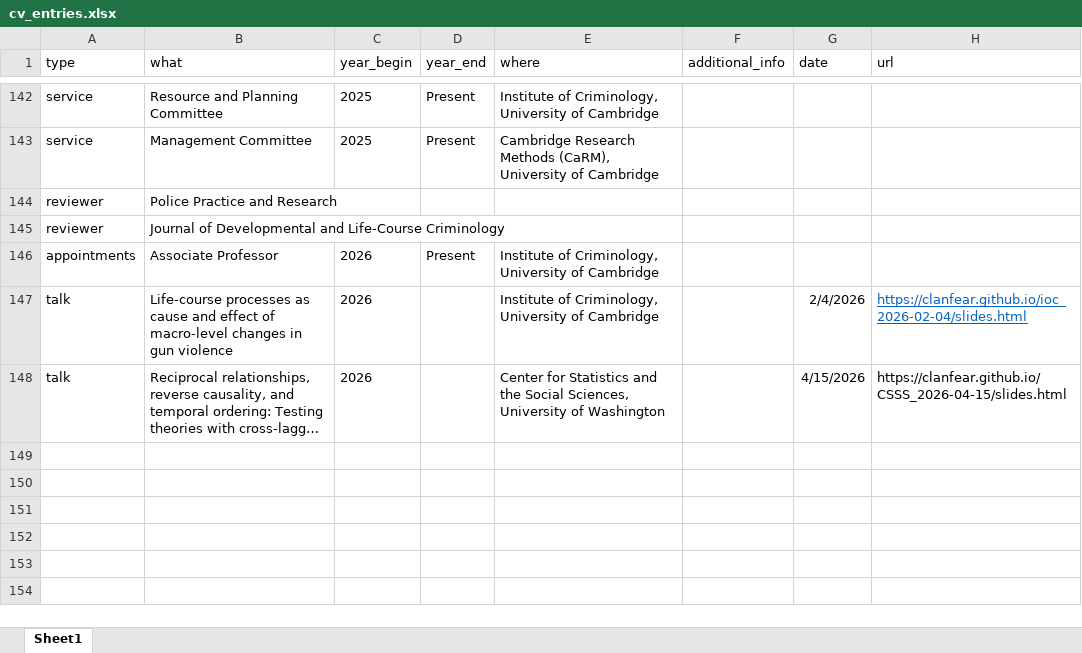
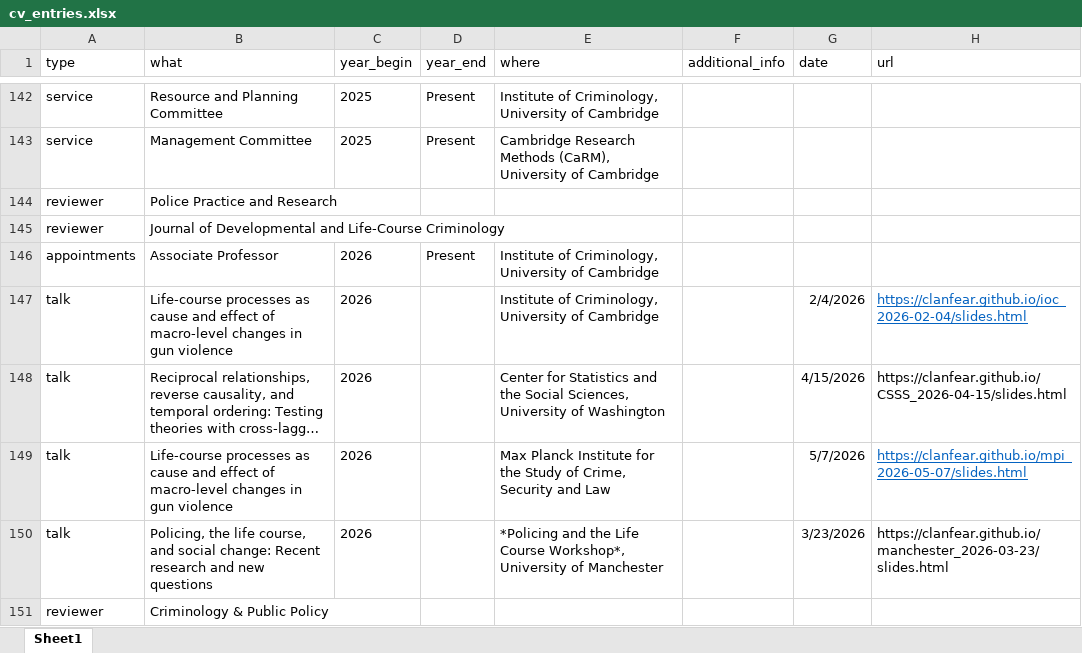
Before and after one commit to clanfear/ccl_cv, an Excel workbook: cv_data/cv_entries.xlsx, sheet Sheet1, drawn as a sheet; only a part is shown, gaps mark what is left out; long unchanged cells end in …; values as stored, in another font and other column widths than the file's, no borders; the diff names each change by its address in the sheet, - before the commit and + after, or states it on an @@ line.

```diff
--- a/cv_data/cv_entries.xlsx (sheet Sheet1)
+++ b/cv_data/cv_entries.xlsx (sheet Sheet1)
+row 149: talk | Life-course processes as cause and effect of macro-level changes in gun violence | 2026 |  | Max Planck Institute for the Study of Crime, Security and Law |  | 5/7/2026 | https://clanfear.github.io/mpi_2026-05-07/slides.html
+row 150: talk | Policing, the life course, and social change: Recent research and new questions | 2026 |  | *Policing and the Life Course Workshop*, University of Manchester |  | 3/23/2026 | https://clanfear.github.io/manchester_2026-03-23/slides.html
+row 151: reviewer | Criminology & Public Policy
```
Also changed, not shown: 1 other file.
